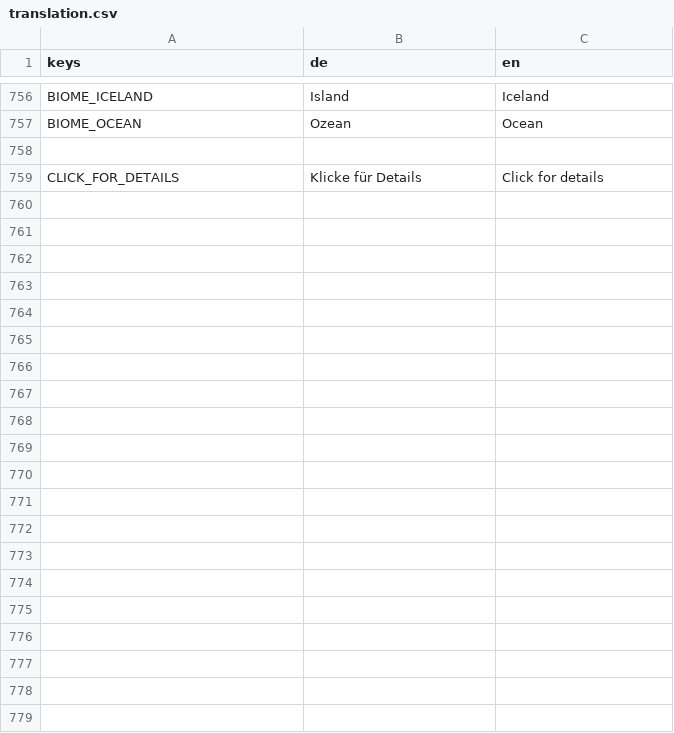
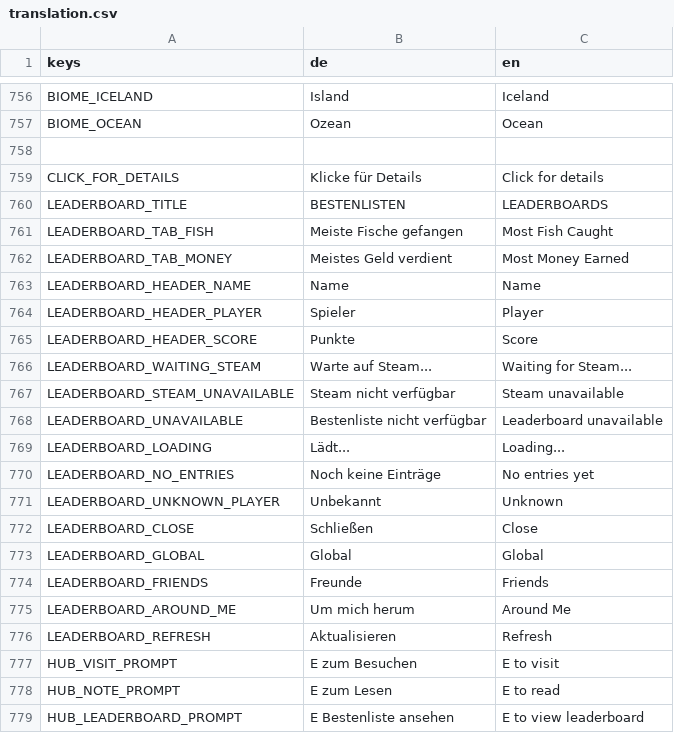
Before and after one commit to Zwiebelonkel/Last-Fisherman, a CSV file: assets/translation.csv, drawn as a sheet; only a part is shown, gaps mark what is left out; the diff names each change by its address in the sheet, - before the commit and + after, or states it on an @@ line.

Commit message:
Make leaderboard UI close on Escape

```diff
--- a/assets/translation.csv
+++ b/assets/translation.csv
+row 760: LEADERBOARD_TITLE | BESTENLISTEN | LEADERBOARDS
+row 761: LEADERBOARD_TAB_FISH | Meiste Fische gefangen | Most Fish Caught
+row 762: LEADERBOARD_TAB_MONEY | Meistes Geld verdient | Most Money Earned
+row 763: LEADERBOARD_HEADER_NAME | Name | Name
+row 764: LEADERBOARD_HEADER_PLAYER | Spieler | Player
+row 765: LEADERBOARD_HEADER_SCORE | Punkte | Score
+row 766: LEADERBOARD_WAITING_STEAM | Warte auf Steam... | Waiting for Steam...
+row 767: LEADERBOARD_STEAM_UNAVAILABLE | Steam nicht verfügbar | Steam unavailable
+row 768: LEADERBOARD_UNAVAILABLE | Bestenliste nicht verfügbar | Leaderboard unavailable
+row 769: LEADERBOARD_LOADING | Lädt... | Loading...
+row 770: LEADERBOARD_NO_ENTRIES | Noch keine Einträge | No entries yet
+row 771: LEADERBOARD_UNKNOWN_PLAYER | Unbekannt | Unknown
+row 772: LEADERBOARD_CLOSE | Schließen | Close
+row 773: LEADERBOARD_GLOBAL | Global | Global
+row 774: LEADERBOARD_FRIENDS | Freunde | Friends
+row 775: LEADERBOARD_AROUND_ME | Um mich herum | Around Me
+row 776: LEADERBOARD_REFRESH | Aktualisieren | Refresh
+row 777: HUB_VISIT_PROMPT | E zum Besuchen | E to visit
+row 778: HUB_NOTE_PROMPT | E zum Lesen | E to read
+row 779: HUB_LEADERBOARD_PROMPT | E Bestenliste ansehen | E to view leaderboard
```
Also changed, not shown: 4 other files.
